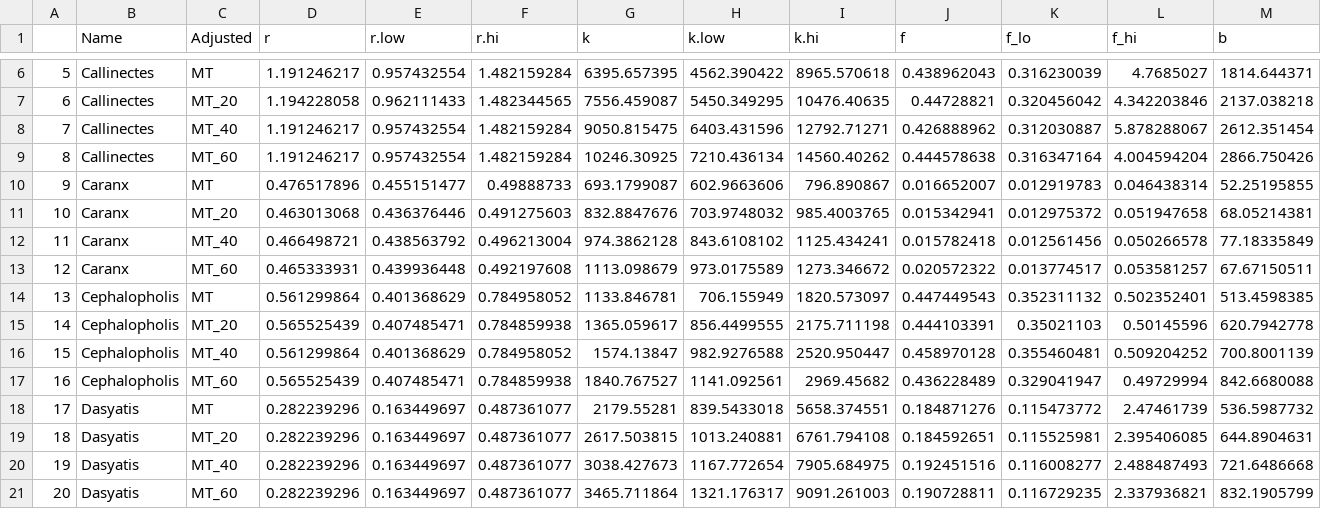
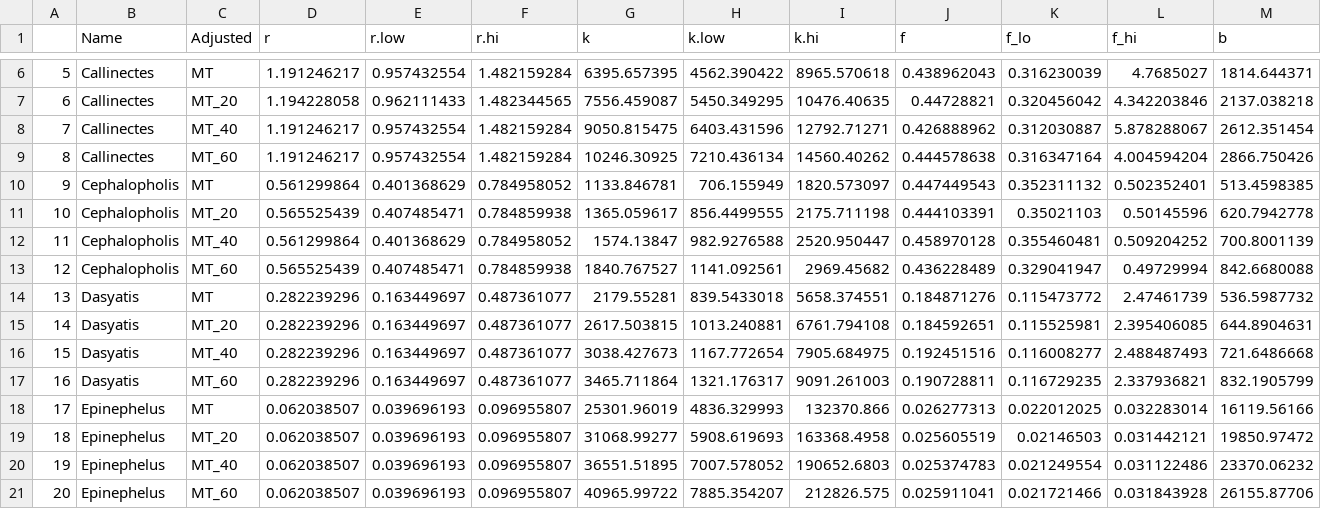
Before and after one commit to MidriffsWatch-team/2019GP, a CSV file: data/input.data.0.3.csv, drawn as a sheet; only a part is shown, gaps mark what is left out; the shorter side is filled out with more unchanged rows; removed rows and columns are numbered as before the commit, all else as after; rows hold the shown columns only; the diff names each change by its address in the sheet, - before the commit and + after, or states it on an @@ line.

```diff
--- a/data/input.data.0.3.csv
+++ b/data/input.data.0.3.csv
-row 10: 9 | Caranx | MT | 0.476517896 | 0.455151477 | 0.49888733 | 693.1799087 | 602.9663606 | 796.890867 | 0.016652007 | 0.012919783 | 0.046438314 | 52.25195855
-row 11: 10 | Caranx | MT_20 | 0.463013068 | 0.436376446 | 0.491275603 | 832.8847676 | 703.9748032 | 985.4003765 | 0.015342941 | 0.012975372 | 0.051947658 | 68.05214381
-row 12: 11 | Caranx | MT_40 | 0.466498721 | 0.438563792 | 0.496213004 | 974.3862128 | 843.6108102 | 1125.434241 | 0.015782418 | 0.012561456 | 0.050266578 | 77.18335849
-row 13: 12 | Caranx | MT_60 | 0.465333931 | 0.439936448 | 0.492197608 | 1113.098679 | 973.0175589 | 1273.346672 | 0.020572322 | 0.013774517 | 0.053581257 | 67.67150511
@@ column A renumbered from row 10 down @@
```
Also changed, not shown: data/input.data.0.1.csv, data/input.data.0.csv, 14 other files.
